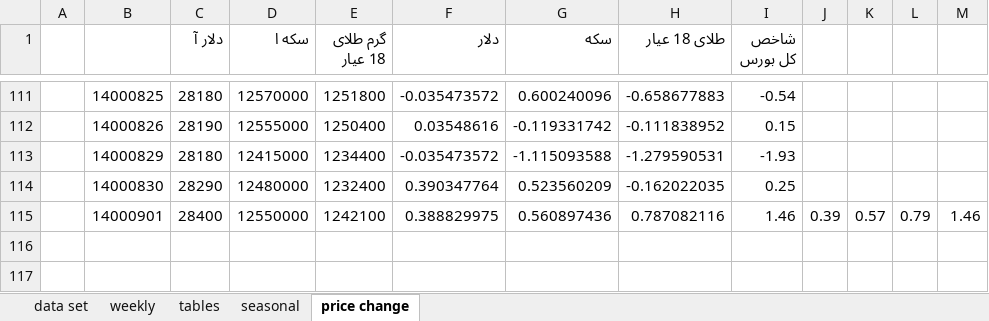
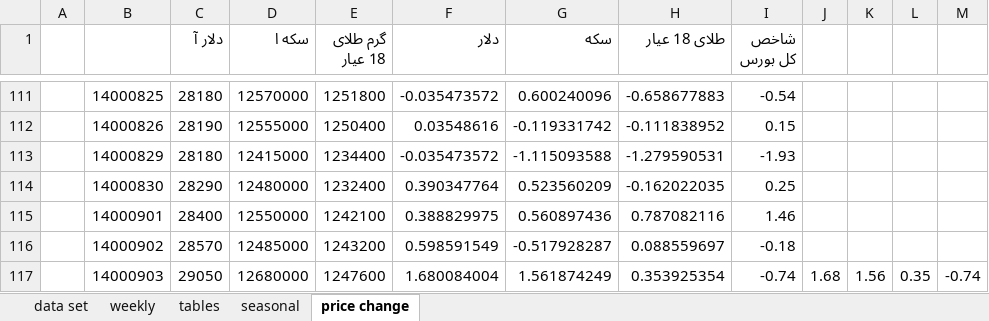
Before and after one commit to moeinmir/dendataset, an Excel workbook: data.xlsx, sheet price change, drawn as a sheet; only a part is shown, gaps mark what is left out; values as stored, in another font and other column widths than the file's, no borders; charts and pictures not drawn; the diff names each change by its address in the sheet, - before the commit and + after, or states it on an @@ line.

```diff
--- a/data.xlsx (sheet price change)
+++ b/data.xlsx (sheet price change)
-J115: 0.39
+J115: (empty)
-K115: 0.57
+K115: (empty)
-L115: 0.79
+L115: (empty)
-M115: 1.46
+M115: (empty)
+row 116:  | 14000902 | 28570 | 12485000 | 1243200 | 0.598591549 | -0.517928287 | 0.088559697 | -0.18
+row 117:  | 14000903 | 29050 | 12680000 | 1247600 | 1.680084004 | 1.561874249 | 0.353925354 | -0.74 | 1.68 | 1.56 | 0.35 | -0.74
```
Also changed, not shown: sheet data set, sheet tables, formulas that keep their value, charts or pictures, format.xlsx.
